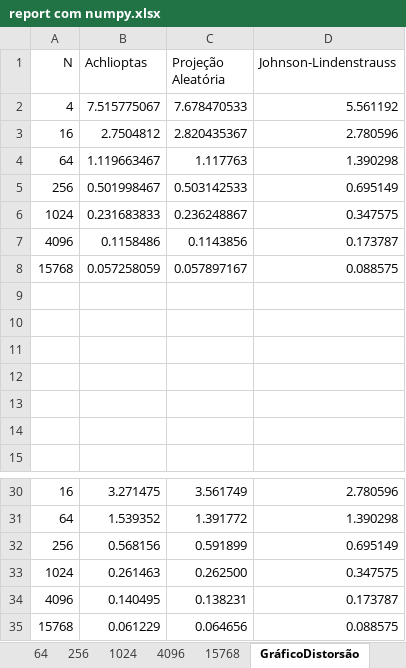
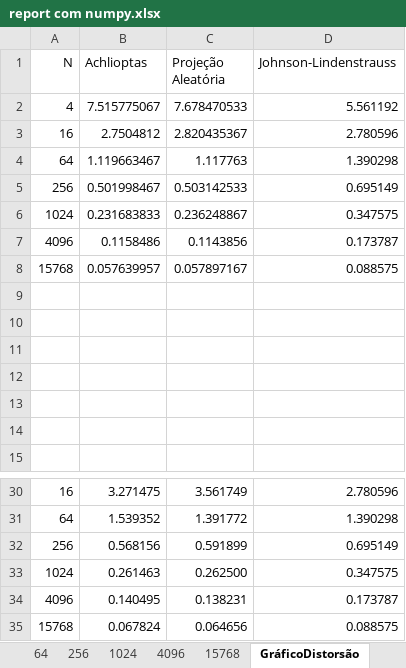
Before and after one commit to lquatrin/inf2978, an Excel workbook: report/report com numpy.xlsx, sheet GráficoDistorsão, drawn as a sheet; only a part is shown, gaps mark what is left out; values as stored, in another font and other column widths than the file's, no borders; charts and pictures not drawn; the diff names each change by its address in the sheet, - before the commit and + after, or states it on an @@ line.

```diff
--- a/report/report com numpy.xlsx (sheet GráficoDistorsão)
+++ b/report/report com numpy.xlsx (sheet GráficoDistorsão)
-B8 (Achlioptas): 0.057258059
+B8 (Achlioptas): 0.057639957
-B35 (Achlioptas): 0.061229
+B35 (Achlioptas): 0.067824
```
Also changed, not shown: sheet 15768, sheet 4096, sheet Tempo, charts or pictures, 2 other files.
